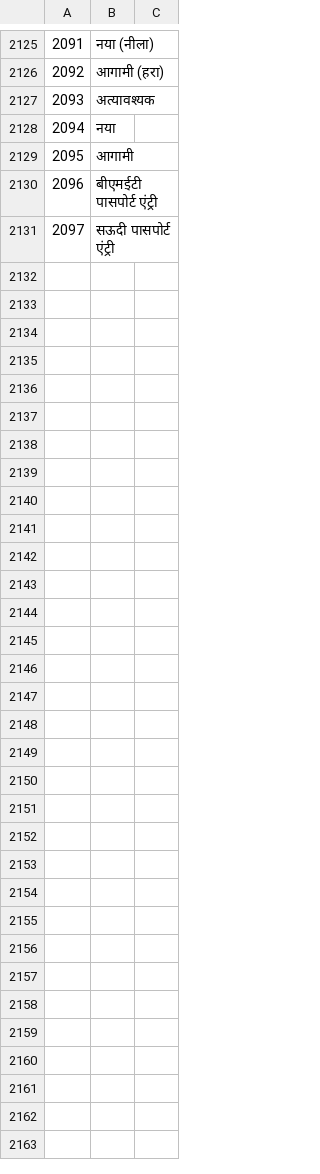
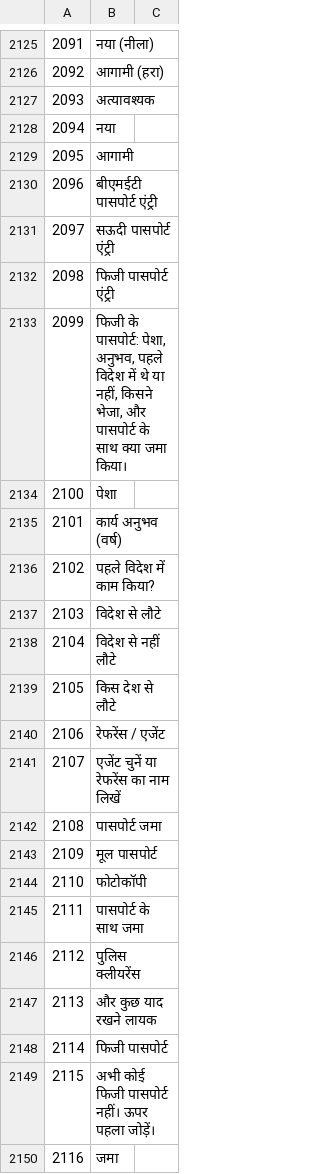
Before and after one commit to sjn6t9/migV33, a TSV file: i18n/hi.tsv, drawn as a sheet; only a part is shown, gaps mark what is left out; the diff names each change by its address in the sheet, - before the commit and + after, or states it on an @@ line.

```diff
--- a/i18n/hi.tsv
+++ b/i18n/hi.tsv
+row 2132: 2098 | फिजी पासपोर्ट एंट्री
+row 2133: 2099 | फिजी के पासपोर्ट: पेशा, अनुभव, पहले विदेश में थे या नहीं, किसने भेजा, और पासपोर्ट के साथ क्या जमा किया।
+row 2134: 2100 | पेशा
+row 2135: 2101 | कार्य अनुभव (वर्ष)
+row 2136: 2102 | पहले विदेश में काम किया?
+row 2137: 2103 | विदेश से लौटे
+row 2138: 2104 | विदेश से नहीं लौटे
+row 2139: 2105 | किस देश से लौटे
+row 2140: 2106 | रेफरेंस / एजेंट
+row 2141: 2107 | एजेंट चुनें या रेफरेंस का नाम लिखें
+row 2142: 2108 | पासपोर्ट जमा
+row 2143: 2109 | मूल पासपोर्ट
+row 2144: 2110 | फोटोकॉपी
+row 2145: 2111 | पासपोर्ट के साथ जमा
+row 2146: 2112 | पुलिस क्लीयरेंस
+row 2147: 2113 | और कुछ याद रखने लायक
+row 2148: 2114 | फिजी पासपोर्ट
+row 2149: 2115 | अभी कोई फिजी पासपोर्ट नहीं। ऊपर पहला जोड़ें।
+row 2150: 2116 | जमा
```
Also changed, not shown: i18n/ar.tsv, i18n/bn.tsv, 15 other files.
